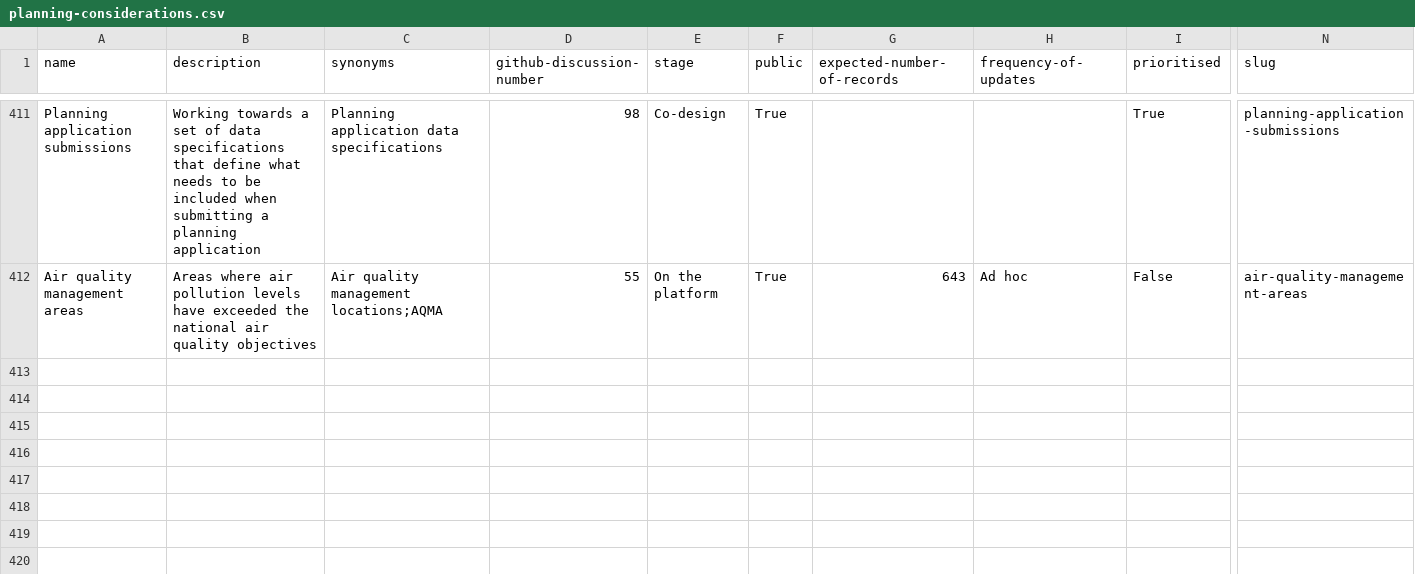
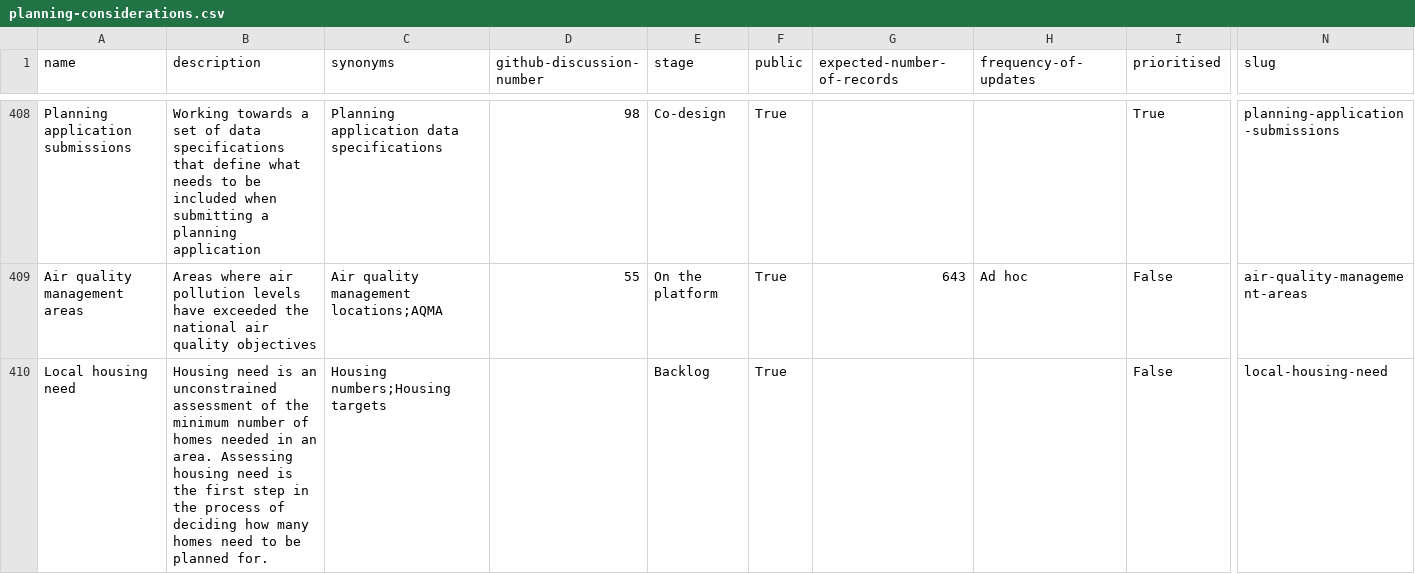
Before and after one commit to digital-land/planning-data-design, a CSV file: data/planning-considerations.csv, drawn as a sheet; only a part is shown, gaps mark what is left out; rows hold the shown columns only; the diff covers the shown part only; the diff names each change by its address in the sheet, - before the commit and + after, or states it on an @@ line.

```diff
--- a/data/planning-considerations.csv
+++ b/data/planning-considerations.csv
+row 410: Local housing need | Housing need is an unconstrained assessment of the minimum number of homes needed in an area. Assessing housing need is the first step in the process of deciding how many homes need to be planned for. | Housing numbers;Housing targets |  | Backlog | True |  |  | False | local-housing-need
```
Also changed, not shown: 3 added rows and 4 removed rows elsewhere in this file.
